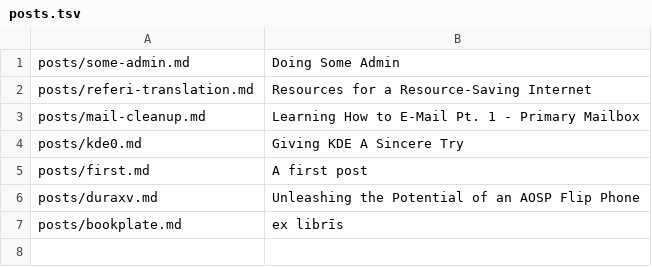
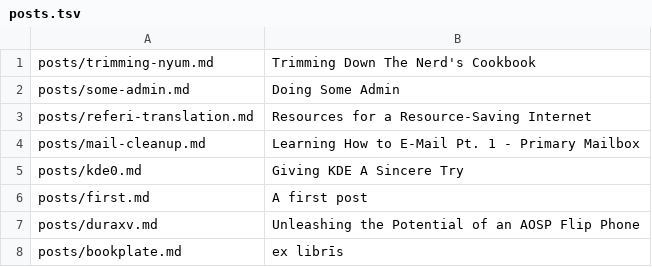
Before and after one commit to I-Need-More-Coffee/i-need-more-coffee.github.io, a TSV file: docs/posts.tsv, drawn as a sheet.

Commit message:
Added nyum post

```diff
--- a/docs/posts.tsv
+++ b/docs/posts.tsv
@@ -1 +1,2 @@
+posts/trimming-nyum.md	Trimming Down The Nerd's Cookbook		
 posts/some-admin.md	Doing Some Admin		
```
Also changed, not shown: 22 other files.
